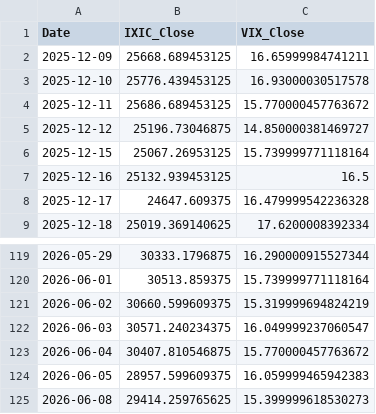
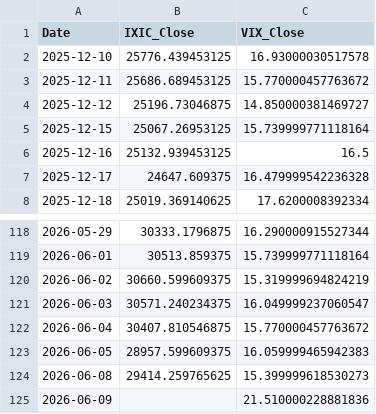
Before and after one commit to Sara4403/nasdaq_vix_daily_monitor, a CSV file: nasdaq_vix_daily_data.csv, drawn as a sheet; only a part is shown, gaps mark what is left out; removed rows and columns are numbered as before the commit, all else as after; the diff names each change by its address in the sheet, - before the commit and + after, or states it on an @@ line.

```diff
--- a/nasdaq_vix_daily_data.csv
+++ b/nasdaq_vix_daily_data.csv
-row 2: 2025-12-09 | 25668.689453125 | 16.65999984741211
+row 125: 2026-06-09 |  | 21.510000228881836
```
Also changed, not shown: nasdaq_vix_monitor_summary.csv, 1 other file.
